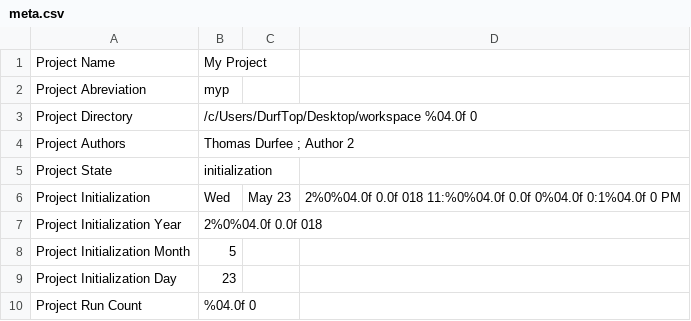
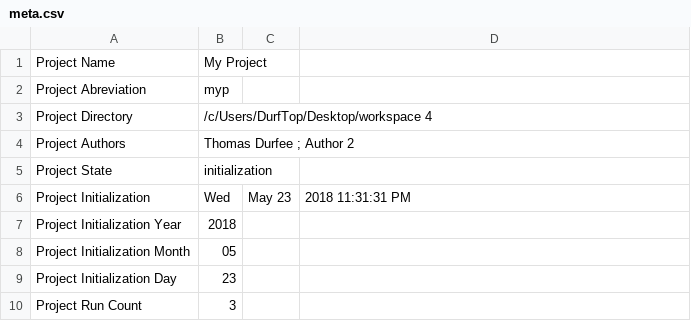
Before and after one commit to thodurfee/my_repo, a CSV file: D Settings/meta.csv, drawn as a sheet; the diff names each change by its address in the sheet, - before the commit and + after, or states it on an @@ line.

```diff
--- a/D Settings/meta.csv
+++ b/D Settings/meta.csv
-B3: /c/Users/DurfTop/Desktop/workspace %04.0f 0
+B3: /c/Users/DurfTop/Desktop/workspace 4
-D6: 2%0%04.0f 0.0f 018 11:%0%04.0f 0.0f 0%04.0f 0:1%04.0f 0 PM
+D6: 2018 11:31:31 PM
-B7: 2%0%04.0f 0.0f 018
+B7: 2018
-B8: 5
+B8: 05
-B10: %04.0f 0
+B10: 3
```
Also changed, not shown: I Initialization/meta.csv, 5 other files.
